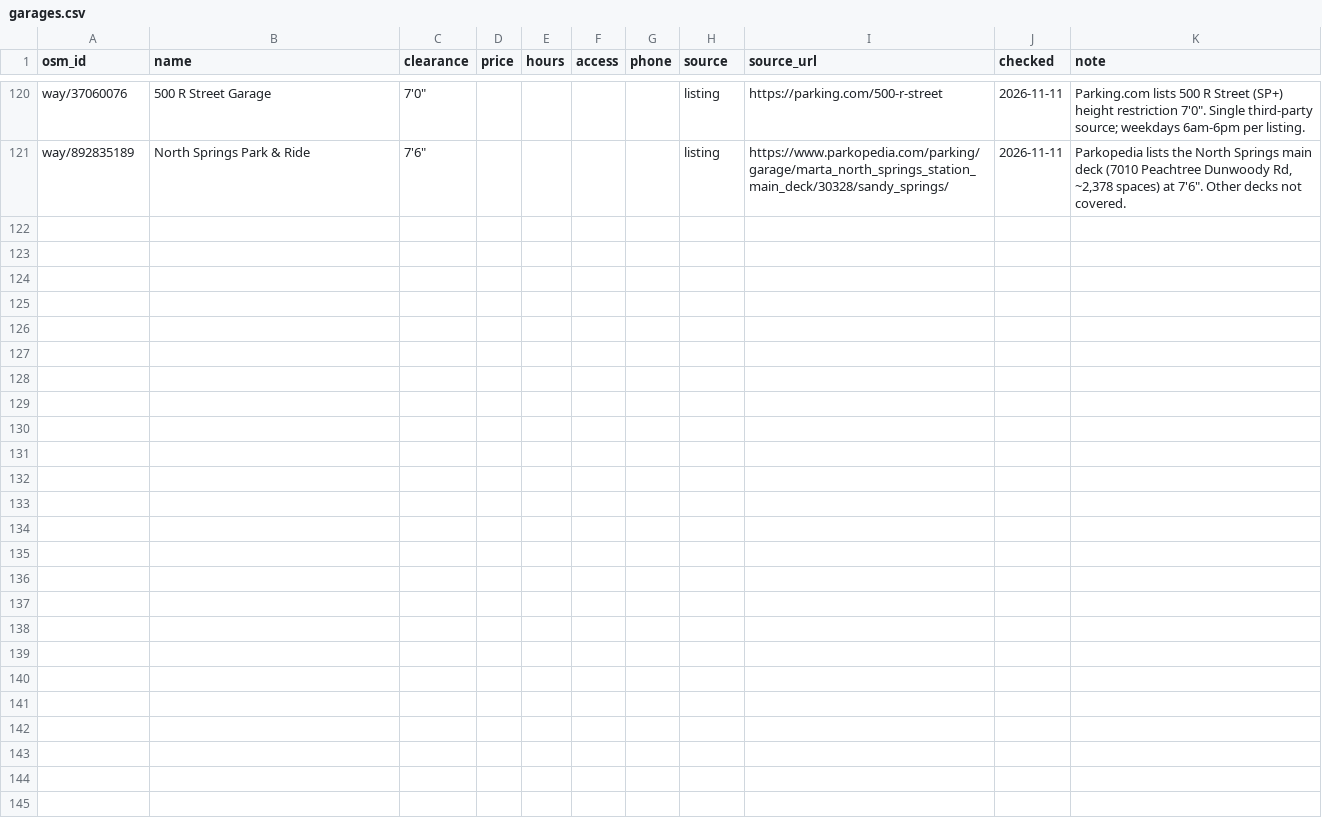
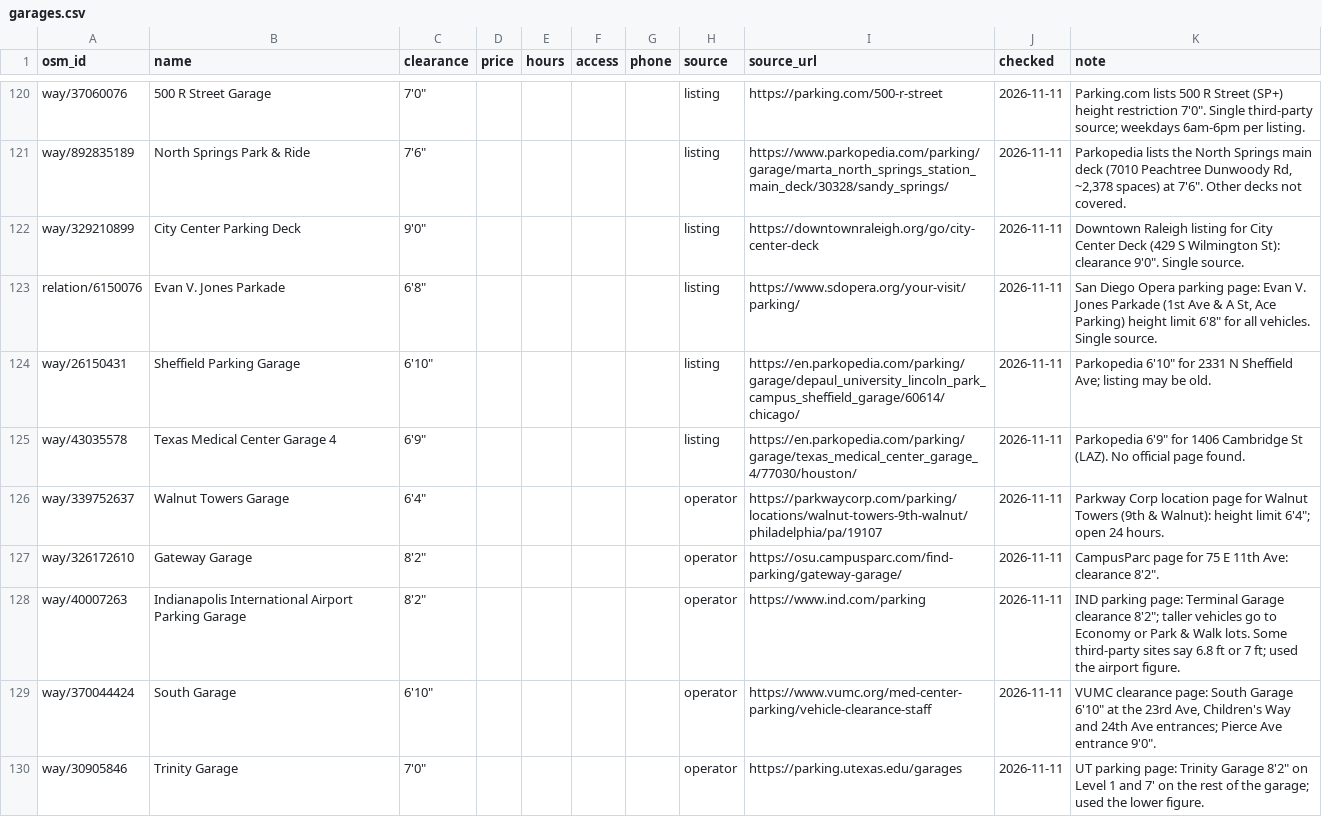
Before and after one commit to jdcraig7/Oversized-Parking-App-Build, a CSV file: research/garages.csv, drawn as a sheet; only a part is shown, gaps mark what is left out; the diff covers the shown part only; the diff names each change by its address in the sheet, - before the commit and + after, or states it on an @@ line.

```diff
--- a/research/garages.csv
+++ b/research/garages.csv
+row 122: way/329210899 | City Center Parking Deck | 9'0" |  |  |  |  | listing | https://downtownraleigh.org/go/city-center-deck | 2026-11-11 | Downtown Raleigh listing for City Center Deck (429 S Wilmington St): clearance 9'0". Single source.
+row 123: relation/6150076 | Evan V. Jones Parkade | 6'8" |  |  |  |  | listing | https://www.sdopera.org/your-visit/parking/ | 2026-11-11 | San Diego Opera parking page: Evan V. Jones Parkade (1st Ave & A St, Ace Parking) height limit 6'8" for all vehicles. Single source.
+row 124: way/26150431 | Sheffield Parking Garage | 6'10" |  |  |  |  | listing | https://en.parkopedia.com/parking/garage/depaul_university_lincoln_park_campus_sheffield_garage/60614/chicago/ | 2026-11-11 | Parkopedia 6'10" for 2331 N Sheffield Ave; listing may be old.
+row 125: way/43035578 | Texas Medical Center Garage 4 | 6'9" |  |  |  |  | listing | https://en.parkopedia.com/parking/garage/texas_medical_center_garage_4/77030/houston/ | 2026-11-11 | Parkopedia 6'9" for 1406 Cambridge St (LAZ). No official page found.
+row 126: way/339752637 | Walnut Towers Garage | 6'4" |  |  |  |  | operator | https://parkwaycorp.com/parking/locations/walnut-towers-9th-walnut/philadelphia/pa/19107 | 2026-11-11 | Parkway Corp location page for Walnut Towers (9th & Walnut): height limit 6'4"; open 24 hours.
+row 127: way/326172610 | Gateway Garage | 8'2" |  |  |  |  | operator | https://osu.campusparc.com/find-parking/gateway-garage/ | 2026-11-11 | CampusParc page for 75 E 11th Ave: clearance 8'2".
+row 128: way/40007263 | Indianapolis International Airport Parking Garage | 8'2" |  |  |  |  | operator | https://www.ind.com/parking | 2026-11-11 | IND parking page: Terminal Garage clearance 8'2"; taller vehicles go to Economy or Park & Walk lots. Some third-party sites say 6.8 ft or 7 ft; used the airport figure.
+row 129: way/370044424 | South Garage | 6'10" |  |  |  |  | operator | https://www.vumc.org/med-center-parking/vehicle-clearance-staff | 2026-11-11 | VUMC clearance page: South Garage 6'10" at the 23rd Ave, Children's Way and 24th Ave entrances; Pierce Ave entrance 9'0".
+row 130: way/30905846 | Trinity Garage | 7'0" |  |  |  |  | operator | https://parking.utexas.edu/garages | 2026-11-11 | UT parking page: Trinity Garage 8'2" on Level 1 and 7' on the rest of the garage; used the lower figure.
```
Also changed, not shown: 8 added rows elsewhere in this file, research/searched.csv, 1 other file.
